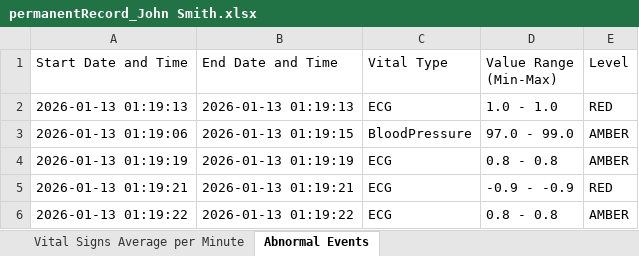
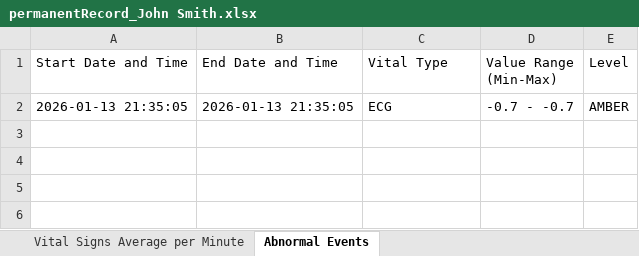
Before and after one commit to rnw23/RPM, an Excel workbook: records/permanentRecord_John Smith.xlsx, sheet Abnormal Events, drawn as a sheet; values as stored, in another font and other column widths than the file's, no borders; removed rows and columns are numbered as before the commit, all else as after; the diff names each change by its address in the sheet, - before the commit and + after, or states it on an @@ line.

```diff
--- a/records/permanentRecord_John Smith.xlsx (sheet Abnormal Events)
+++ b/records/permanentRecord_John Smith.xlsx (sheet Abnormal Events)
-row 2: 2026-01-13 01:19:13 | 2026-01-13 01:19:13 | ECG | 1.0 - 1.0 | RED
-row 3: 2026-01-13 01:19:06 | 2026-01-13 01:19:15 | BloodPressure | 97.0 - 99.0 | AMBER
-row 4: 2026-01-13 01:19:19 | 2026-01-13 01:19:19 | ECG | 0.8 - 0.8 | AMBER
-row 5: 2026-01-13 01:19:21 | 2026-01-13 01:19:21 | ECG | -0.9 - -0.9 | RED
-A2 (Start Date and Time): 2026-01-13 01:19:22
+A2 (Start Date and Time): 2026-01-13 21:35:05
-B2 (End Date and Time): 2026-01-13 01:19:22
+B2 (End Date and Time): 2026-01-13 21:35:05
-D2 (Value Range (Min-Max)): 0.8 - 0.8
+D2 (Value Range (Min-Max)): -0.7 - -0.7
```
Also changed, not shown: records/permanentRecord_Alice Brown.xlsx, records/permanentRecord_David Jones.xlsx, 2 other files.
